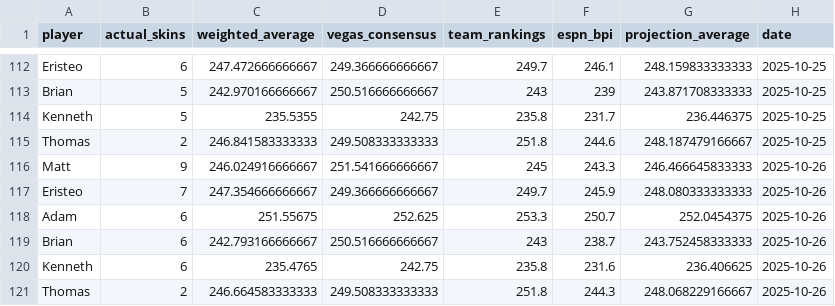
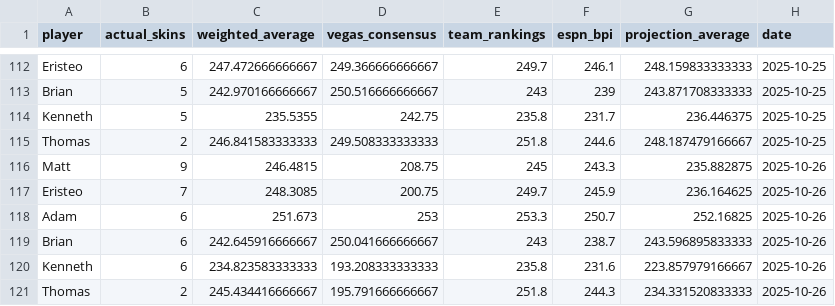
Before and after one commit to ejperez2/skins-standings, a CSV file: standings_history.csv, drawn as a sheet; only a part is shown, gaps mark what is left out.

```diff
--- a/standings_history.csv
+++ b/standings_history.csv
@@ -115,7 +115,7 @@
 "Thomas",2,246.841583333333,249.508333333333,251.8,244.6,248.187479166667,2025-10-25
-"Matt",9,246.024916666667,251.541666666667,245,243.3,246.466645833333,2025-10-26
-"Eristeo",7,247.354666666667,249.366666666667,249.7,245.9,248.080333333333,2025-10-26
-"Adam",6,251.55675,252.625,253.3,250.7,252.0454375,2025-10-26
-"Brian",6,242.793166666667,250.516666666667,243,238.7,243.752458333333,2025-10-26
-"Kenneth",6,235.4765,242.75,235.8,231.6,236.406625,2025-10-26
-"Thomas",2,246.664583333333,249.508333333333,251.8,244.3,248.068229166667,2025-10-26
+"Matt",9,246.4815,208.75,245,243.3,235.882875,2025-10-26
+"Eristeo",7,248.3085,200.75,249.7,245.9,236.164625,2025-10-26
+"Adam",6,251.673,253,253.3,250.7,252.16825,2025-10-26
+"Brian",6,242.645916666667,250.041666666667,243,238.7,243.596895833333,2025-10-26
+"Kenneth",6,234.823583333333,193.208333333333,235.8,231.6,223.857979166667,2025-10-26
+"Thomas",2,245.434416666667,195.791666666667,251.8,244.3,234.331520833333,2025-10-26
```
Also changed, not shown: 1 other file.
